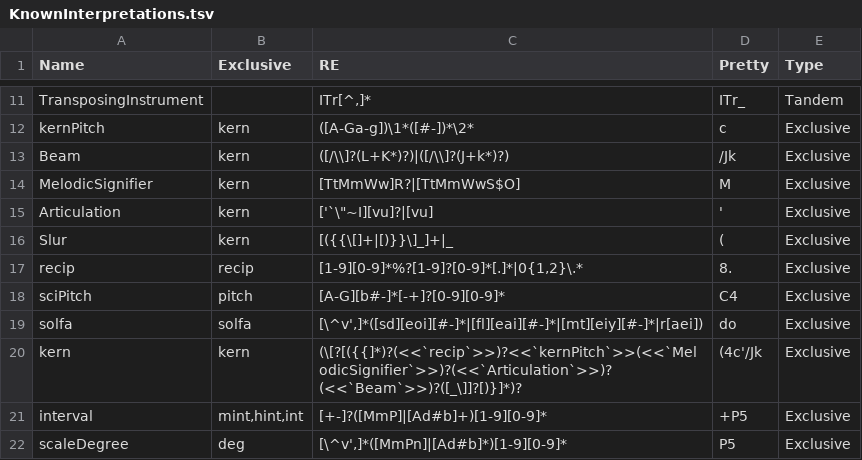
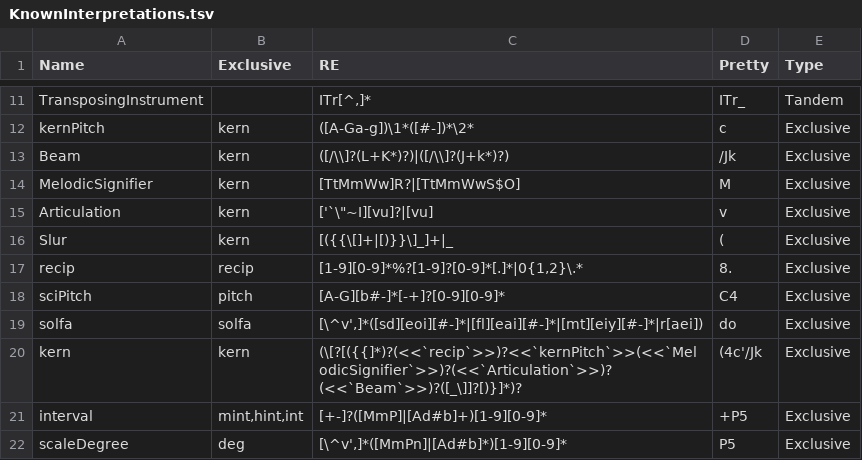
Before and after one commit to Computational-Cognitive-Musicology-Lab/humdrumR, a TSV file: inst/extdata/KnownInterpretations.tsv, drawn as a sheet; only a part is shown, gaps mark what is left out.

```diff
--- a/inst/extdata/KnownInterpretations.tsv
+++ b/inst/extdata/KnownInterpretations.tsv
@@ -14,3 +14,3 @@ Beam 	kern	([/\\]?(L+K*)?)|([/\\]?(J+k*)?)	/Jk	Exclusive
 MelodicSignifier	kern	[TtMmWw]R?|[TtMmWwS$O]	M	Exclusive
-Articulation	kern	['`\"~I][vu]?|[vu]	'	Exclusive
+Articulation	kern	['`\"~I][vu]?|[vu]	v	Exclusive
 Slur	kern	[({{\[]+|[)}}\]_]+|_	(	Exclusive
```
Also changed, not shown: 26 other files.
